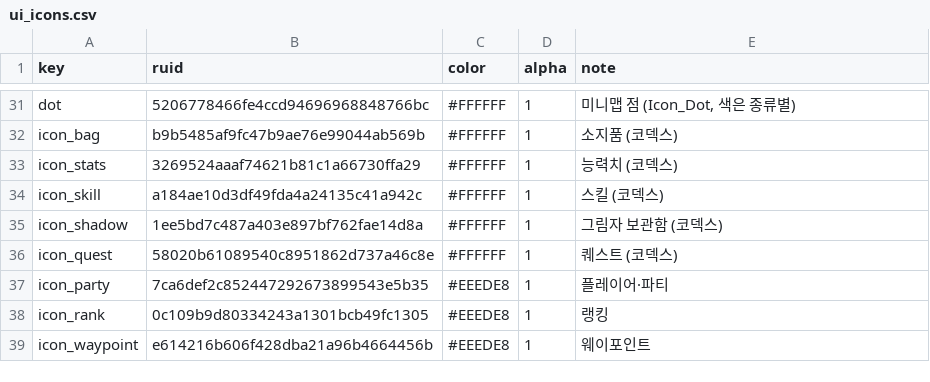
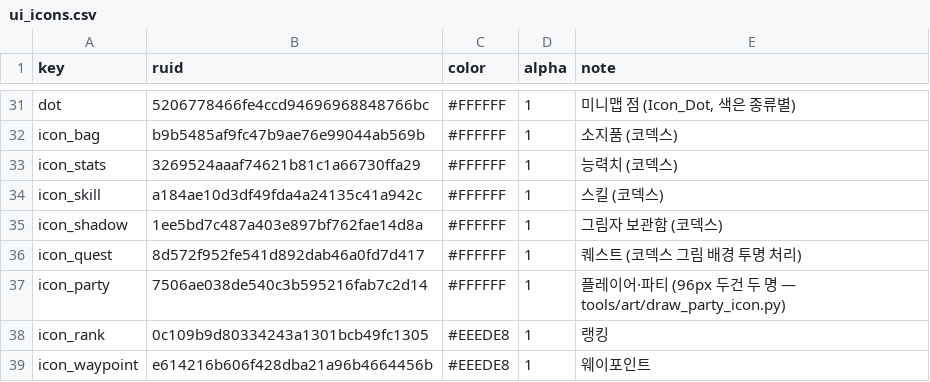
Before and after one commit to mogoshop/catch-and-keep, a CSV file: data/ui_icons.csv, drawn as a sheet; only a part is shown, gaps mark what is left out.

```diff
--- a/data/ui_icons.csv
+++ b/data/ui_icons.csv
@@ -35,4 +35,4 @@ icon_skill,a184ae10d3df49fda4a24135c41a942c,#FFFFFF,1,스킬 (코덱스)
 icon_shadow,1ee5bd7c487a403e897bf762fae14d8a,#FFFFFF,1,그림자 보관함 (코덱스)
-icon_quest,58020b61089540c8951862d737a46c8e,#FFFFFF,1,퀘스트 (코덱스)
-icon_party,7ca6def2c852447292673899543e5b35,#EEEDE8,1,플레이어·파티
+icon_quest,8d572f952fe541d892dab46a0fd7d417,#FFFFFF,1,퀘스트 (코덱스 그림 배경 투명 처리)
+icon_party,7506ae038de540c3b595216fab7c2d14,#FFFFFF,1,플레이어·파티 (96px 두건 두 명 — tools/art/draw_party_icon.py)
 icon_rank,0c109b9d80334243a1301bcb49fc1305,#EEEDE8,1,랭킹
```
Also changed, not shown: 59 other files.
